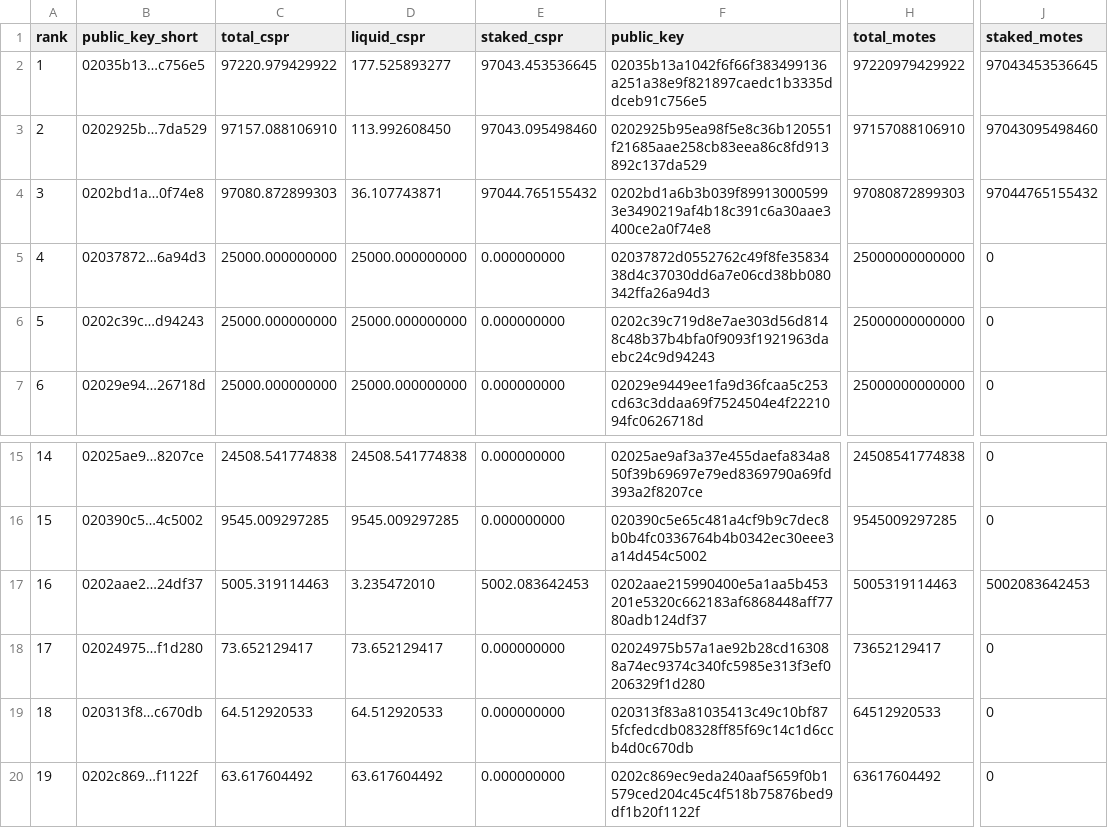
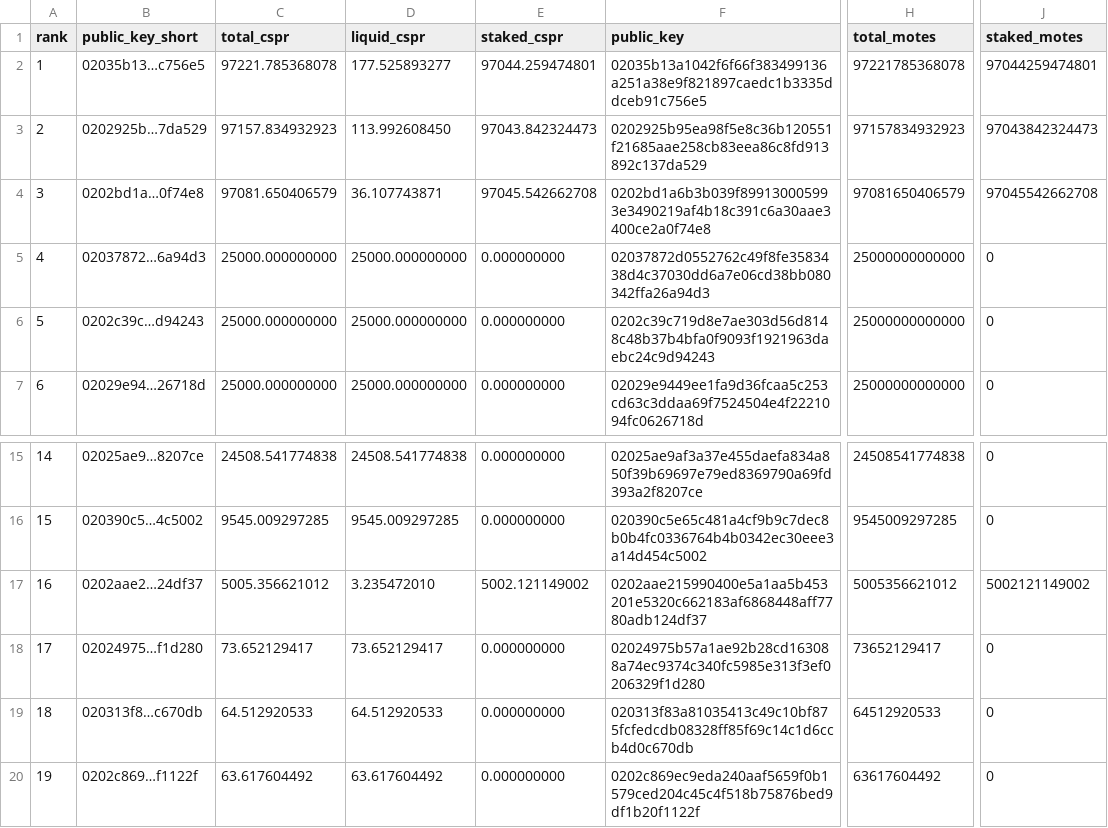
Before and after one commit to dorito-cm/casper-testnet-leaderboard, a CSV file: leaderboard_total_testnet.csv, drawn as a sheet; only a part is shown, gaps mark what is left out; the diff names each change by its address in the sheet, - before the commit and + after, or states it on an @@ line.

Commit message:
Auto-update leaderboard

```diff
--- a/leaderboard_total_testnet.csv
+++ b/leaderboard_total_testnet.csv
-C2 (total_cspr): 97220.979429922
+C2 (total_cspr): 97221.785368078
-E2 (staked_cspr): 97043.453536645
+E2 (staked_cspr): 97044.259474801
-H2 (total_motes): 97220979429922
+H2 (total_motes): 97221785368078
-J2 (staked_motes): 97043453536645
+J2 (staked_motes): 97044259474801
-C3 (total_cspr): 97157.088106910
+C3 (total_cspr): 97157.834932923
-E3 (staked_cspr): 97043.095498460
+E3 (staked_cspr): 97043.842324473
-H3 (total_motes): 97157088106910
+H3 (total_motes): 97157834932923
-J3 (staked_motes): 97043095498460
+J3 (staked_motes): 97043842324473
-C4 (total_cspr): 97080.872899303
+C4 (total_cspr): 97081.650406579
-E4 (staked_cspr): 97044.765155432
+E4 (staked_cspr): 97045.542662708
-H4 (total_motes): 97080872899303
+H4 (total_motes): 97081650406579
-J4 (staked_motes): 97044765155432
+J4 (staked_motes): 97045542662708
-C17 (total_cspr): 5005.319114463
+C17 (total_cspr): 5005.356621012
-E17 (staked_cspr): 5002.083642453
+E17 (staked_cspr): 5002.121149002
-H17 (total_motes): 5005319114463
+H17 (total_motes): 5005356621012
-J17 (staked_motes): 5002083642453
+J17 (staked_motes): 5002121149002
```
Also changed, not shown: 1 other file.
